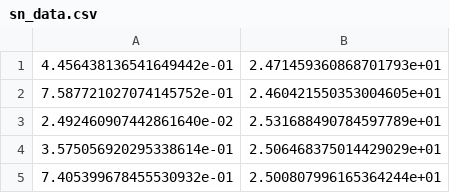
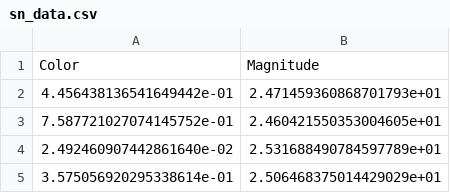
Before and after one commit to sofiatti/SNClassification, a CSV file: sn_data.csv, drawn as a sheet; only a part is shown; the shorter side is filled out with more unchanged rows.

Commit message:
Added to SN Classification notebook and added column names to data files.

```diff
--- a/sn_data.csv
+++ b/sn_data.csv
@@ -1 +1,2 @@
+Color,Magnitude
 4.456438136541649442e-01,2.471459360868701793e+01
```
Also changed, not shown: sn_data_filter_160.csv, sn_data_filter_160_40.csv, 2 other files.
